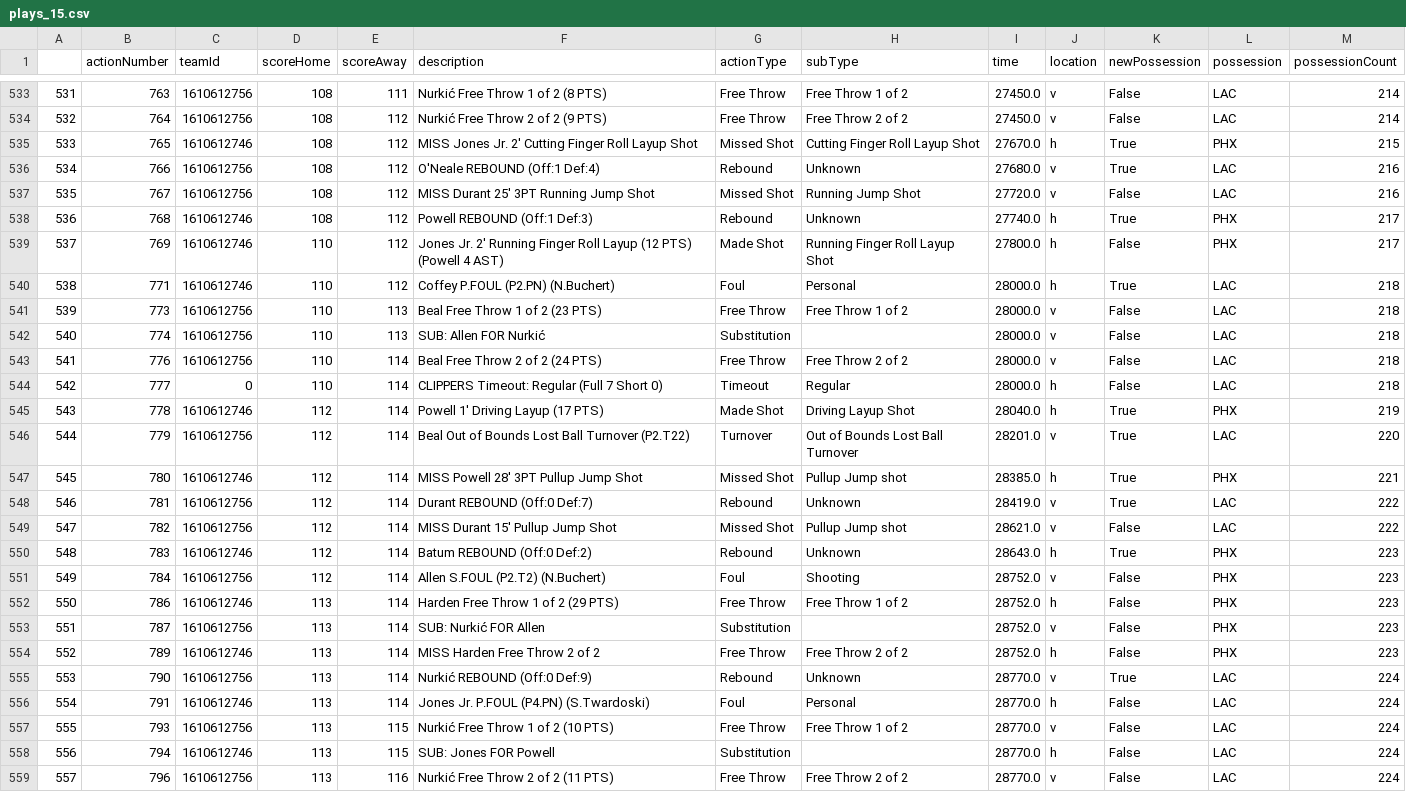
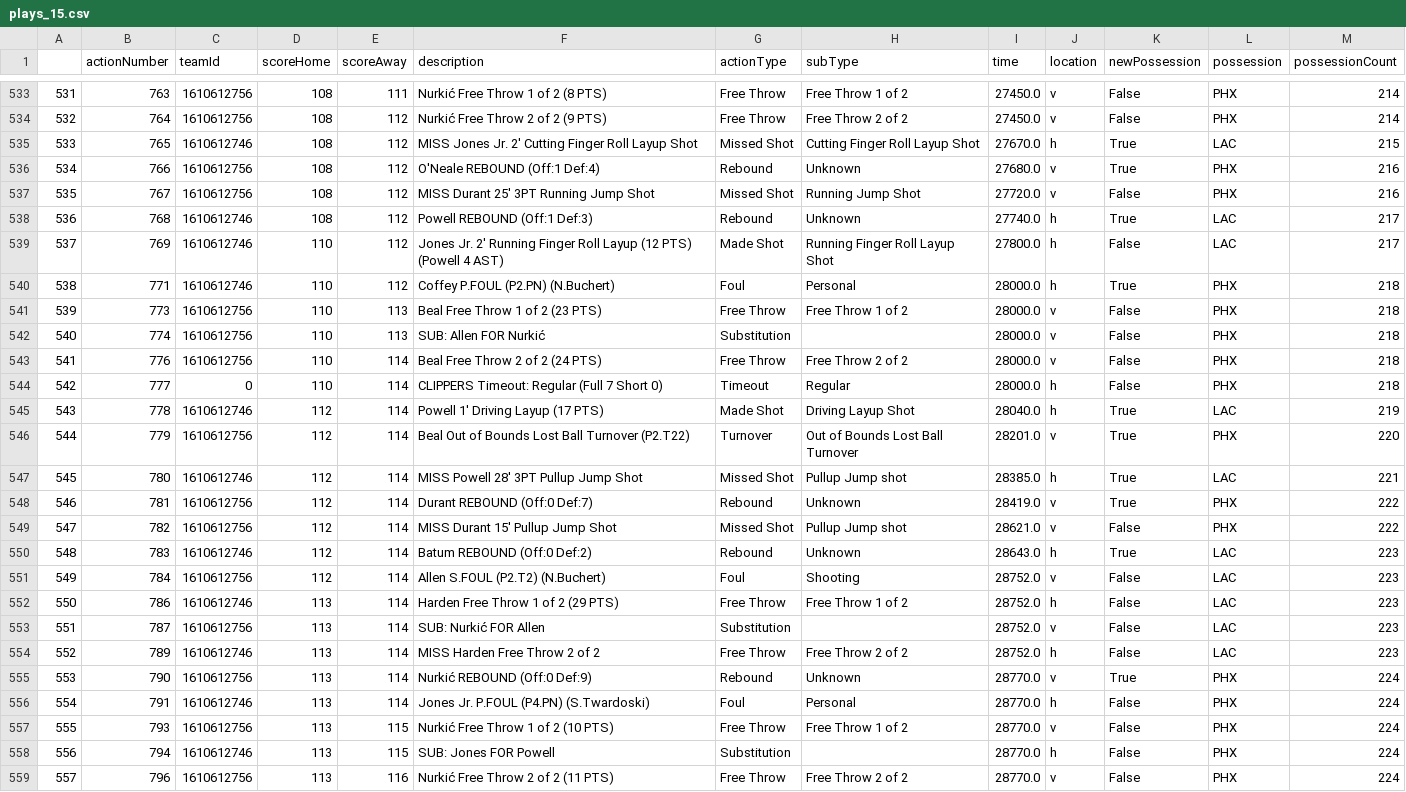
Before and after one commit to dominik-sv/NBA-Adjusted-Plus-Minus, a CSV file: plays/plays_15.csv, drawn as a sheet; only a part is shown, gaps mark what is left out; the diff covers the shown part only.

```diff
--- a/plays/plays_15.csv
+++ b/plays/plays_15.csv
@@ -533,27 +533,27 @@
-531,763,1610612756,108,111,Nurkić Free Throw 1 of 2 (8 PTS),Free Throw,Free Throw 1 of 2,27450.0,v,False,LAC,214
-532,764,1610612756,108,112,Nurkić Free Throw 2 of 2 (9 PTS),Free Throw,Free Throw 2 of 2,27450.0,v,False,LAC,214
-533,765,1610612746,108,112,MISS Jones Jr. 2' Cutting Finger Roll Layup Shot,Missed Shot,Cutting Finger Roll Layup Shot,27670.0,h,True,PHX,215
-534,766,1610612756,108,112,O'Neale REBOUND (Off:1 Def:4),Rebound,Unknown,27680.0,v,True,LAC,216
-535,767,1610612756,108,112,MISS Durant 25' 3PT Running Jump Shot,Missed Shot,Running Jump Shot,27720.0,v,False,LAC,216
-536,768,1610612746,108,112,Powell REBOUND (Off:1 Def:3),Rebound,Unknown,27740.0,h,True,PHX,217
-537,769,1610612746,110,112,Jones Jr. 2' Running Finger Roll Layup (12 PTS) (Powell 4 AST),Made Shot,Running Finger Roll Layup Shot,27800.0,h,False,PHX,217
-538,771,1610612746,110,112,Coffey P.FOUL (P2.PN) (N.Buchert),Foul,Personal,28000.0,h,True,LAC,218
-539,773,1610612756,110,113,Beal Free Throw 1 of 2 (23 PTS),Free Throw,Free Throw 1 of 2,28000.0,v,False,LAC,218
-540,774,1610612756,110,113,SUB: Allen FOR Nurkić,Substitution,,28000.0,v,False,LAC,218
-541,776,1610612756,110,114,Beal Free Throw 2 of 2 (24 PTS),Free Throw,Free Throw 2 of 2,28000.0,v,False,LAC,218
-542,777,0,110,114,CLIPPERS Timeout: Regular (Full 7 Short 0),Timeout,Regular,28000.0,h,False,LAC,218
-543,778,1610612746,112,114,Powell 1' Driving Layup (17 PTS),Made Shot,Driving Layup Shot,28040.0,h,True,PHX,219
-544,779,1610612756,112,114,Beal Out of Bounds Lost Ball Turnover (P2.T22),Turnover,Out of Bounds Lost Ball Turnover,28201.0,v,True,LAC,220
-545,780,1610612746,112,114,MISS Powell 28' 3PT Pullup Jump Shot,Missed Shot,Pullup Jump shot,28385.0,h,True,PHX,221
-546,781,1610612756,112,114,Durant REBOUND (Off:0 Def:7),Rebound,Unknown,28419.0,v,True,LAC,222
-547,782,1610612756,112,114,MISS Durant 15' Pullup Jump Shot,Missed Shot,Pullup Jump shot,28621.0,v,False,LAC,222
-548,783,1610612746,112,114,Batum REBOUND (Off:0 Def:2),Rebound,Unknown,28643.0,h,True,PHX,223
-549,784,1610612756,112,114,Allen S.FOUL (P2.T2) (N.Buchert),Foul,Shooting,28752.0,v,False,PHX,223
-550,786,1610612746,113,114,Harden Free Throw 1 of 2 (29 PTS),Free Throw,Free Throw 1 of 2,28752.0,h,False,PHX,223
-551,787,1610612756,113,114,SUB: Nurkić FOR Allen,Substitution,,28752.0,v,False,PHX,223
-552,789,1610612746,113,114,MISS Harden Free Throw 2 of 2,Free Throw,Free Throw 2 of 2,28752.0,h,False,PHX,223
-553,790,1610612756,113,114,Nurkić REBOUND (Off:0 Def:9),Rebound,Unknown,28770.0,v,True,LAC,224
-554,791,1610612746,113,114,Jones Jr. P.FOUL (P4.PN) (S.Twardoski),Foul,Personal,28770.0,h,False,LAC,224
-555,793,1610612756,113,115,Nurkić Free Throw 1 of 2 (10 PTS),Free Throw,Free Throw 1 of 2,28770.0,v,False,LAC,224
-556,794,1610612746,113,115,SUB: Jones FOR Powell,Substitution,,28770.0,h,False,LAC,224
-557,796,1610612756,113,116,Nurkić Free Throw 2 of 2 (11 PTS),Free Throw,Free Throw 2 of 2,28770.0,v,False,LAC,224
+531,763,1610612756,108,111,Nurkić Free Throw 1 of 2 (8 PTS),Free Throw,Free Throw 1 of 2,27450.0,v,False,PHX,214
+532,764,1610612756,108,112,Nurkić Free Throw 2 of 2 (9 PTS),Free Throw,Free Throw 2 of 2,27450.0,v,False,PHX,214
+533,765,1610612746,108,112,MISS Jones Jr. 2' Cutting Finger Roll Layup Shot,Missed Shot,Cutting Finger Roll Layup Shot,27670.0,h,True,LAC,215
+534,766,1610612756,108,112,O'Neale REBOUND (Off:1 Def:4),Rebound,Unknown,27680.0,v,True,PHX,216
+535,767,1610612756,108,112,MISS Durant 25' 3PT Running Jump Shot,Missed Shot,Running Jump Shot,27720.0,v,False,PHX,216
+536,768,1610612746,108,112,Powell REBOUND (Off:1 Def:3),Rebound,Unknown,27740.0,h,True,LAC,217
+537,769,1610612746,110,112,Jones Jr. 2' Running Finger Roll Layup (12 PTS) (Powell 4 AST),Made Shot,Running Finger Roll Layup Shot,27800.0,h,False,LAC,217
+538,771,1610612746,110,112,Coffey P.FOUL (P2.PN) (N.Buchert),Foul,Personal,28000.0,h,True,PHX,218
+539,773,1610612756,110,113,Beal Free Throw 1 of 2 (23 PTS),Free Throw,Free Throw 1 of 2,28000.0,v,False,PHX,218
+540,774,1610612756,110,113,SUB: Allen FOR Nurkić,Substitution,,28000.0,v,False,PHX,218
+541,776,1610612756,110,114,Beal Free Throw 2 of 2 (24 PTS),Free Throw,Free Throw 2 of 2,28000.0,v,False,PHX,218
+542,777,0,110,114,CLIPPERS Timeout: Regular (Full 7 Short 0),Timeout,Regular,28000.0,h,False,PHX,218
+543,778,1610612746,112,114,Powell 1' Driving Layup (17 PTS),Made Shot,Driving Layup Shot,28040.0,h,True,LAC,219
+544,779,1610612756,112,114,Beal Out of Bounds Lost Ball Turnover (P2.T22),Turnover,Out of Bounds Lost Ball Turnover,28201.0,v,True,PHX,220
+545,780,1610612746,112,114,MISS Powell 28' 3PT Pullup Jump Shot,Missed Shot,Pullup Jump shot,28385.0,h,True,LAC,221
+546,781,1610612756,112,114,Durant REBOUND (Off:0 Def:7),Rebound,Unknown,28419.0,v,True,PHX,222
+547,782,1610612756,112,114,MISS Durant 15' Pullup Jump Shot,Missed Shot,Pullup Jump shot,28621.0,v,False,PHX,222
+548,783,1610612746,112,114,Batum REBOUND (Off:0 Def:2),Rebound,Unknown,28643.0,h,True,LAC,223
+549,784,1610612756,112,114,Allen S.FOUL (P2.T2) (N.Buchert),Foul,Shooting,28752.0,v,False,LAC,223
+550,786,1610612746,113,114,Harden Free Throw 1 of 2 (29 PTS),Free Throw,Free Throw 1 of 2,28752.0,h,False,LAC,223
+551,787,1610612756,113,114,SUB: Nurkić FOR Allen,Substitution,,28752.0,v,False,LAC,223
+552,789,1610612746,113,114,MISS Harden Free Throw 2 of 2,Free Throw,Free Throw 2 of 2,28752.0,h,False,LAC,223
+553,790,1610612756,113,114,Nurkić REBOUND (Off:0 Def:9),Rebound,Unknown,28770.0,v,True,PHX,224
+554,791,1610612746,113,114,Jones Jr. P.FOUL (P4.PN) (S.Twardoski),Foul,Personal,28770.0,h,False,PHX,224
+555,793,1610612756,113,115,Nurkić Free Throw 1 of 2 (10 PTS),Free Throw,Free Throw 1 of 2,28770.0,v,False,PHX,224
+556,794,1610612746,113,115,SUB: Jones FOR Powell,Substitution,,28770.0,h,False,PHX,224
+557,796,1610612756,113,116,Nurkić Free Throw 2 of 2 (11 PTS),Free Throw,Free Throw 2 of 2,28770.0,v,False,PHX,224
```
Also changed, not shown: 34 edited cells elsewhere in this file, plays/plays_12.csv, plays/plays_24.csv, 15 other files.
